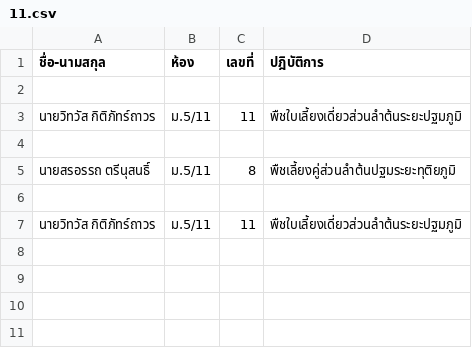
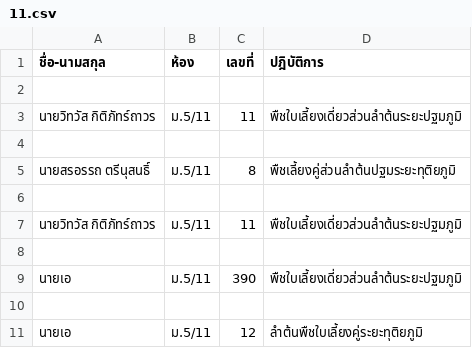
Before and after one commit to EarthWittawat/Crossec, a CSV file: ม.5/11.csv, drawn as a sheet; the diff names each change by its address in the sheet, - before the commit and + after, or states it on an @@ line.

```diff
--- a/ม.5/11.csv
+++ b/ม.5/11.csv
+row 8: (empty)
+row 9: นายเอ | ม.5/11 | 390 | พืชใบเลี้ยงเดี่ยวส่วนลำต้นระยะปฐมภูมิ
+row 10: (empty)
+row 11: นายเอ | ม.5/11 | 12 | ลำต้นพืชใบเลี้ยงคู่ระยะทุติยภูมิ
```
Also changed, not shown: 3 other files.
